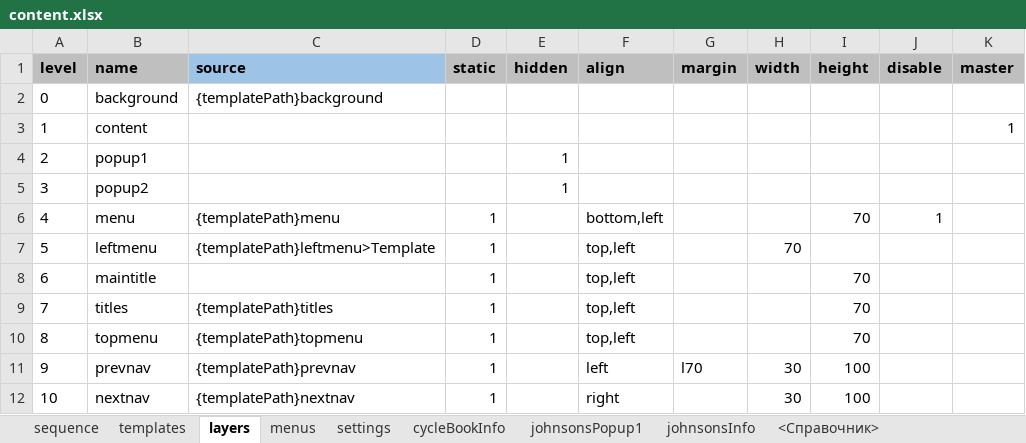
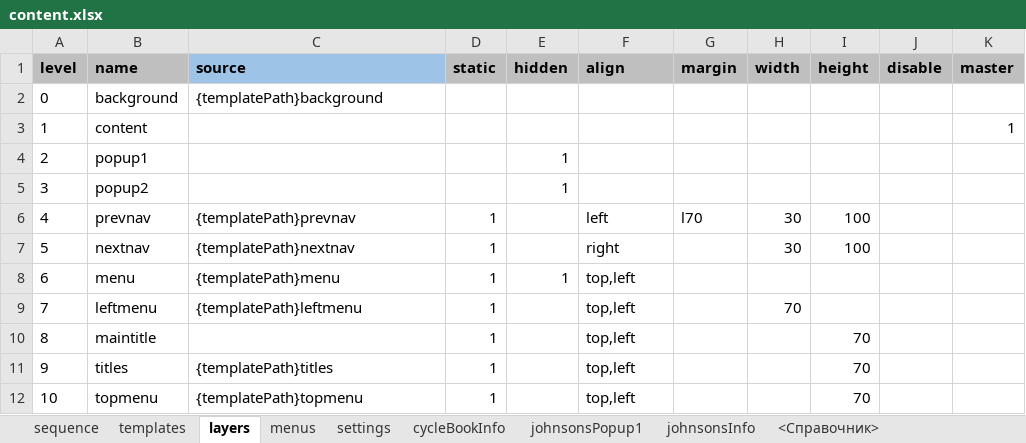
Before and after one commit to racer242/PresentationEngine, an Excel workbook: public/presentation/content.xlsx, sheet layers, drawn as a sheet; values as stored, in another font and other column widths than the file's, no borders; the diff names each change by its address in the sheet, - before the commit and + after, or states it on an @@ line.

Commit message:
Navigation and switchable layers

```diff
--- a/public/presentation/content.xlsx (sheet layers)
+++ b/public/presentation/content.xlsx (sheet layers)
-B6 (name): menu
+B6 (name): prevnav
-C6 (source): {templatePath}menu
+C6 (source): {templatePath}prevnav
-F6 (align): bottom,left
+F6 (align): left
-G6 (margin): (empty)
+G6 (margin): l70
-H6 (width): (empty)
+H6 (width): 30
-I6 (height): 70
+I6 (height): 100
-J6 (disable): 1
+J6 (disable): (empty)
-B7 (name): leftmenu
+B7 (name): nextnav
-C7 (source): {templatePath}leftmenu>Template
+C7 (source): {templatePath}nextnav
-F7 (align): top,left
+F7 (align): right
-H7 (width): 70
+H7 (width): 30
-I7 (height): (empty)
+I7 (height): 100
-B8 (name): maintitle
+B8 (name): menu
-C8 (source): (empty)
+C8 (source): {templatePath}menu
-E8 (hidden): (empty)
+E8 (hidden): 1
-I8:I9 (height): 70
+I8:I9 (height): (empty)
-B9 (name): titles
+B9 (name): leftmenu
-C9 (source): {templatePath}titles
+C9 (source): {templatePath}leftmenu
-H9 (width): (empty)
+H9 (width): 70
-B10 (name): topmenu
+B10 (name): maintitle
-C10 (source): {templatePath}topmenu
+C10 (source): (empty)
-B11 (name): prevnav
+B11 (name): titles
-C11 (source): {templatePath}prevnav
+C11 (source): {templatePath}titles
-F11 (align): left
+F11 (align): top,left
-G11 (margin): l70
+G11 (margin): (empty)
-H11:H12 (width): 30
+H11:H12 (width): (empty)
-I11:I12 (height): 100
+I11:I12 (height): 70
-B12 (name): nextnav
+B12 (name): topmenu
-C12 (source): {templatePath}nextnav
+C12 (source): {templatePath}topmenu
-F12 (align): right
+F12 (align): top,left
```
Also changed, not shown: 8 other files.
